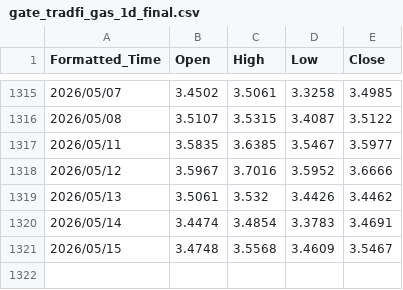
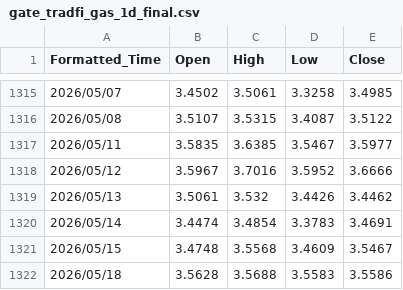
Before and after one commit to evan7646-cloud/Download_Gate_Gasoline_price, a CSV file: gate_tradfi_gas_1d_final.csv, drawn as a sheet; only a part is shown, gaps mark what is left out; the diff names each change by its address in the sheet, - before the commit and + after, or states it on an @@ line.

```diff
--- a/gate_tradfi_gas_1d_final.csv
+++ b/gate_tradfi_gas_1d_final.csv
+row 1322: 2026/05/18 | 3.5628 | 3.5688 | 3.5583 | 3.5586
```
Also changed, not shown: gate_tradfi_gas_1d.csv, gate_tradfi_gas_4h.csv, 9 other files.
